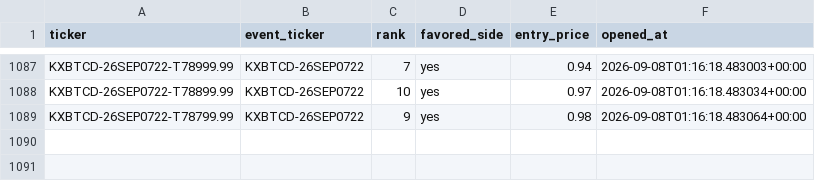
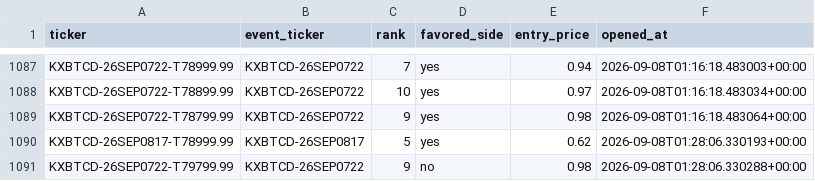
Before and after one commit to Prinxe-crypto/kxbtcd-midrank-bot, a CSV file: open_positions.csv, drawn as a sheet; only a part is shown, gaps mark what is left out; the diff names each change by its address in the sheet, - before the commit and + after, or states it on an @@ line.

```diff
--- a/open_positions.csv
+++ b/open_positions.csv
+row 1090: KXBTCD-26SEP0817-T78999.99 | KXBTCD-26SEP0817 | 5 | yes | 0.62 | 2026-09-08T01:28:06.330193+00:00
+row 1091: KXBTCD-26SEP0722-T79799.99 | KXBTCD-26SEP0722 | 9 | no | 0.98 | 2026-09-08T01:28:06.330288+00:00
```
